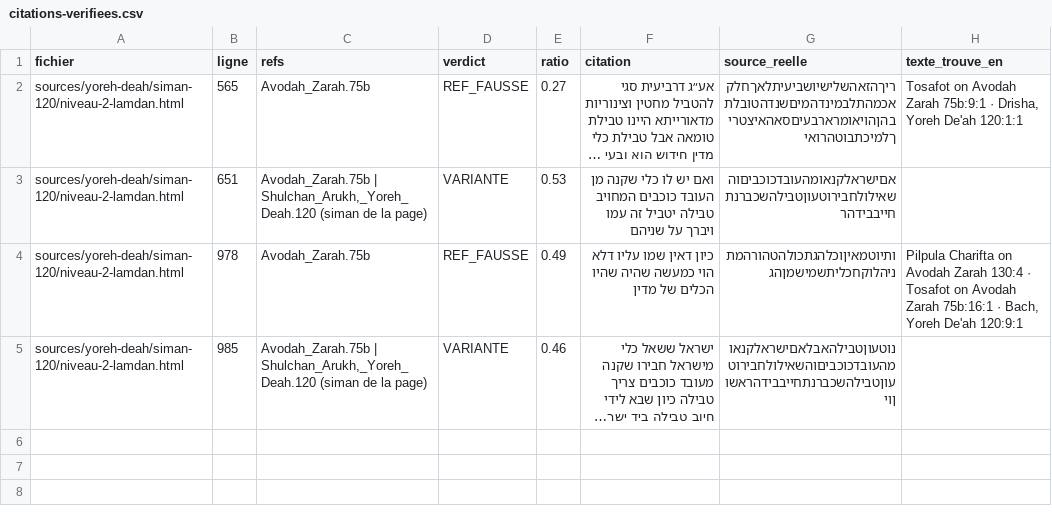
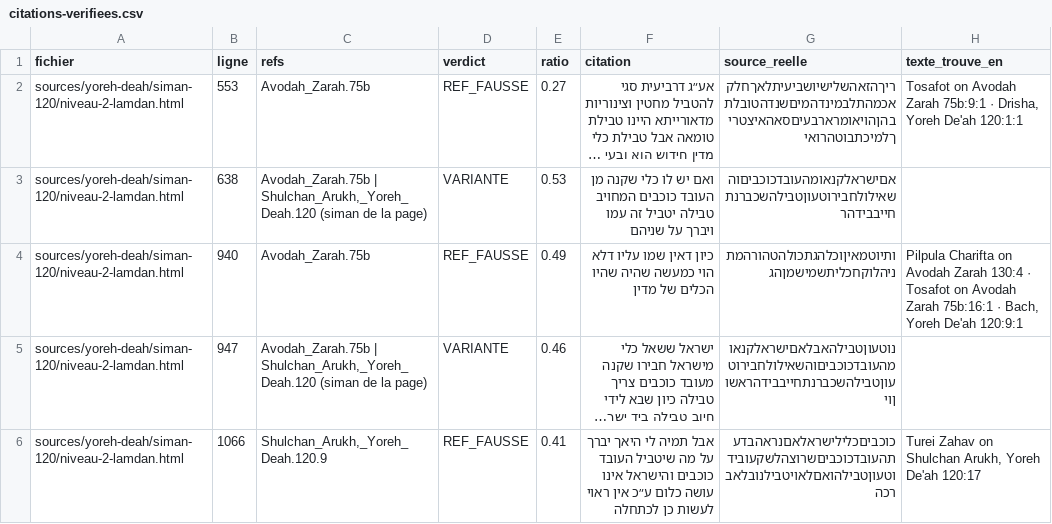
Before and after one commit to yossefhs/Daat.ai, a CSV file: audit/citations-verifiees.csv, drawn as a sheet; long unchanged cells end in …; the diff names each change by its address in the sheet, - before the commit and + after, or states it on an @@ line.

```diff
--- a/audit/citations-verifiees.csv
+++ b/audit/citations-verifiees.csv
-B2 (ligne): 565
+B2 (ligne): 553
-B3 (ligne): 651
+B3 (ligne): 638
-B4 (ligne): 978
+B4 (ligne): 940
-B5 (ligne): 985
+B5 (ligne): 947
+row 6: sources/yoreh-deah/siman-120/niveau-2-lamdan.html | 1066 | Shulchan_Arukh,_Yoreh_Deah.120.9 | REF_FAUSSE | 0.41 | אבל תמיה לי היאך יברך על מה שיטביל העובד כוכבים והישראל אינו עושה כלום ע״כ אין ראוי לעשות כן לכתחלה | כוכביםכלילישראלאםנראהבדעתהעובדכוכביםשרוצהלשקעובידוטעוןטבילהואםלאויטבילנובלאברכה | Turei Zahav on Shulchan Arukh, Yoreh De'ah 120:17
```
Also changed, not shown: 5 other files.
